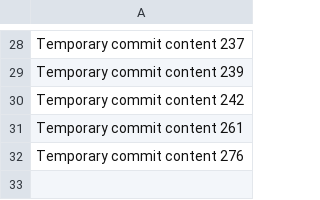
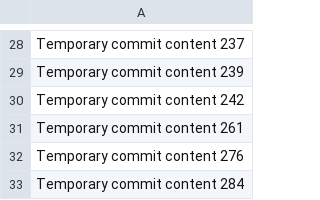
Before and after one commit to Mohamedaltaiy/expert-adventure, a CSV file: data.csv, drawn as a sheet; only a part is shown, gaps mark what is left out; the diff names each change by its address in the sheet, - before the commit and + after, or states it on an @@ line.

```diff
--- a/data.csv
+++ b/data.csv
+row 33: Temporary commit content 284
```
